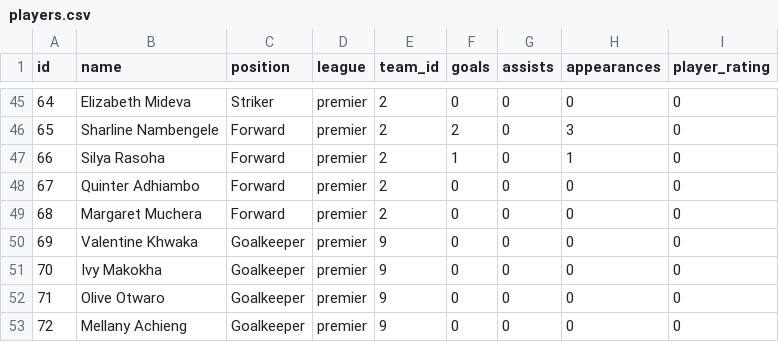
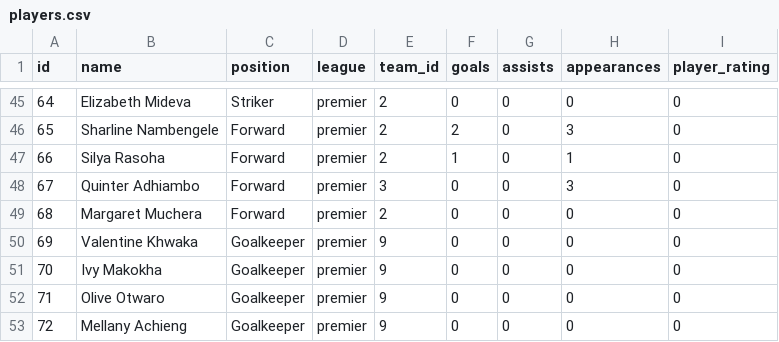
Before and after one commit to gameoncollective-create/gameon-fastapi, a CSV file: data/players.csv, drawn as a sheet; only a part is shown, gaps mark what is left out.

Commit message:
Update players.csv

```diff
--- a/data/players.csv
+++ b/data/players.csv
@@ -47,3 +47,3 @@ id,name,position,league,team_id,goals,assists,appearances,player_rating
 66,Silya Rasoha,Forward,premier,2,1,0,1,0
-67,Quinter Adhiambo,Forward,premier,2,0,0,0,0
+67,Quinter Adhiambo,Forward,premier,3,0,0,3,0
 68,Margaret Muchera,Forward,premier,2,0,0,0,0
```
